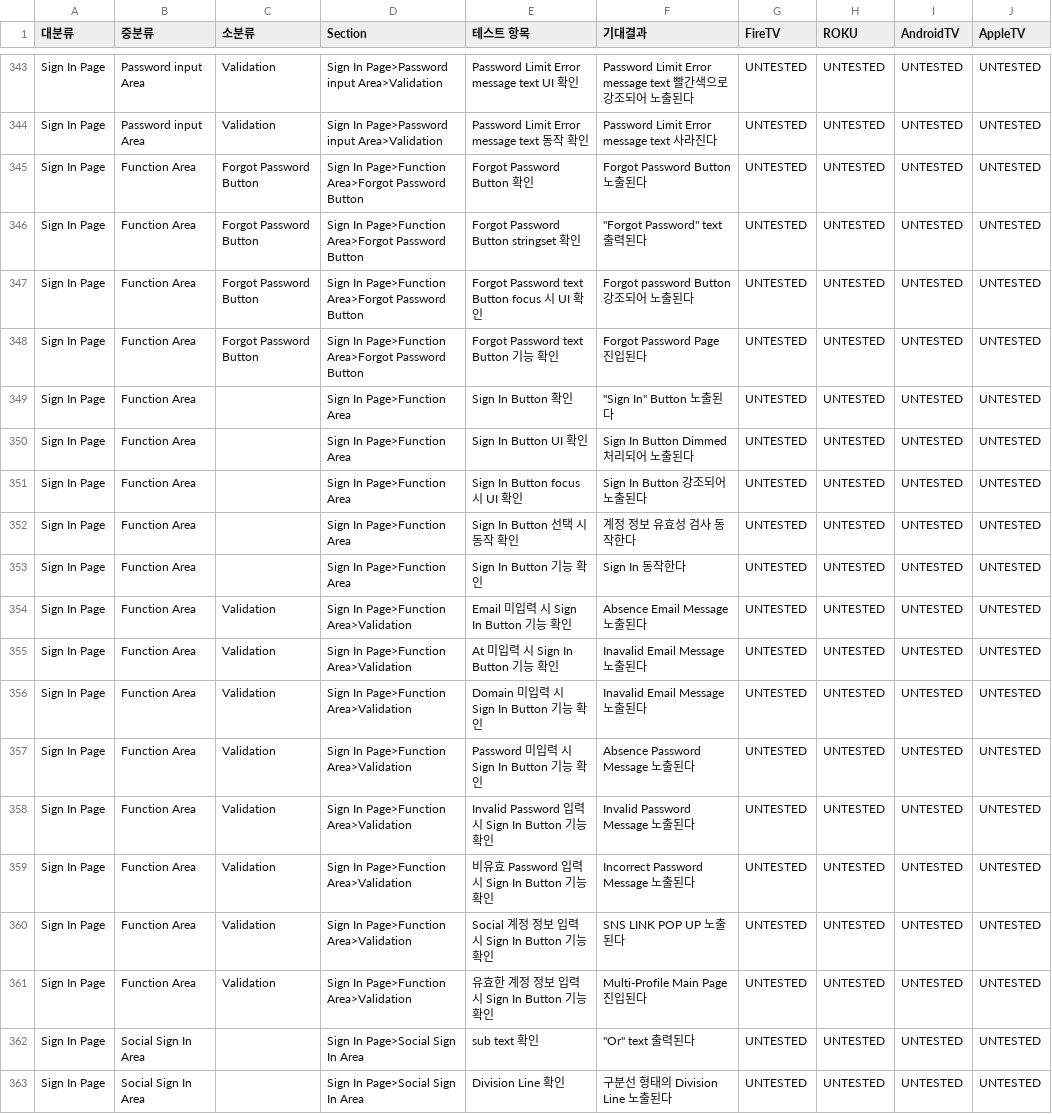
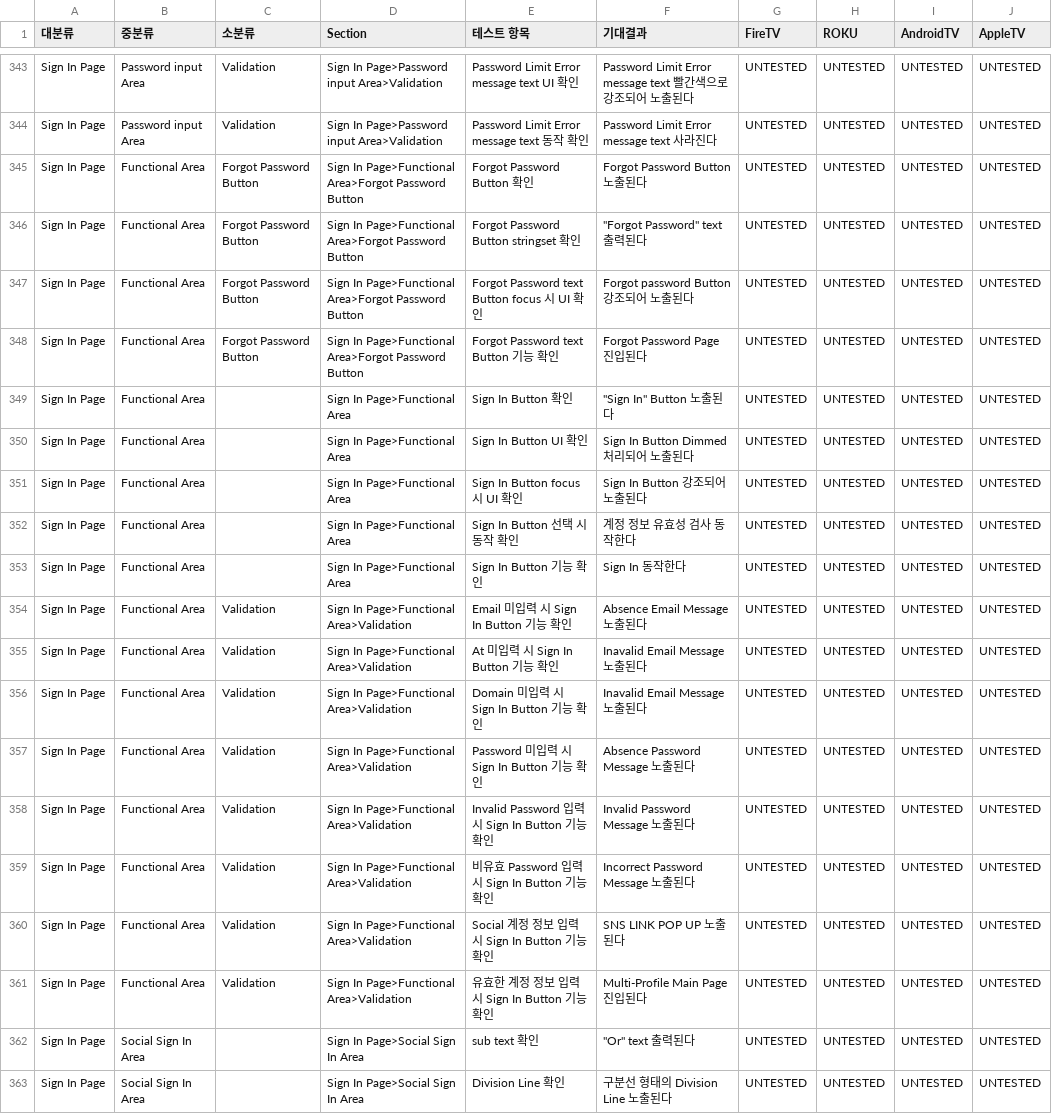
Before and after one commit to offthemenu/wA-projects, a CSV file: qc-request/data/KOCOWA_4.0_tc_connectedTV.csv, drawn as a sheet; only a part is shown, gaps mark what is left out; the diff covers the shown part only; the diff names each change by its address in the sheet, - before the commit and + after, or states it on an @@ line.

```diff
--- a/qc-request/data/KOCOWA_4.0_tc_connectedTV.csv
+++ b/qc-request/data/KOCOWA_4.0_tc_connectedTV.csv
-B345:B361 (중분류): Function Area
+B345:B361 (중분류): Functional Area
-D345:D348 (Section): Sign In Page>Function Area>Forgot Password…
+D345:D348 (Section): Sign In Page>Functional Area>Forgot Password…
-D349:D353 (Section): Sign In Page>Function Area
+D349:D353 (Section): Sign In Page>Functional Area
-D354:D361 (Section): Sign In Page>Function Area>Validation
+D354:D361 (Section): Sign In Page>Functional Area>Validation
```
Also changed, not shown: 22 edited cells elsewhere in this file, 2 other files.
